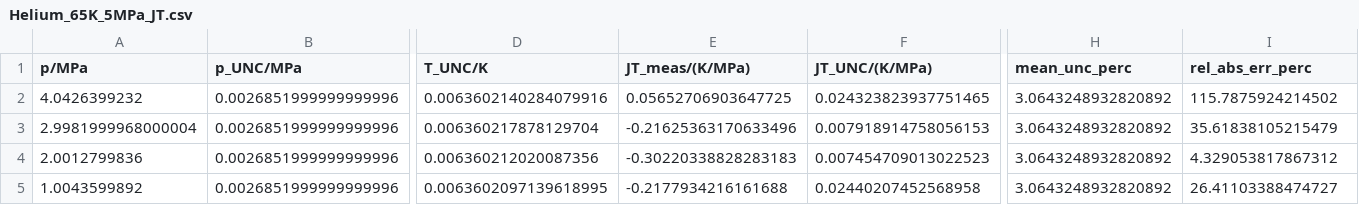
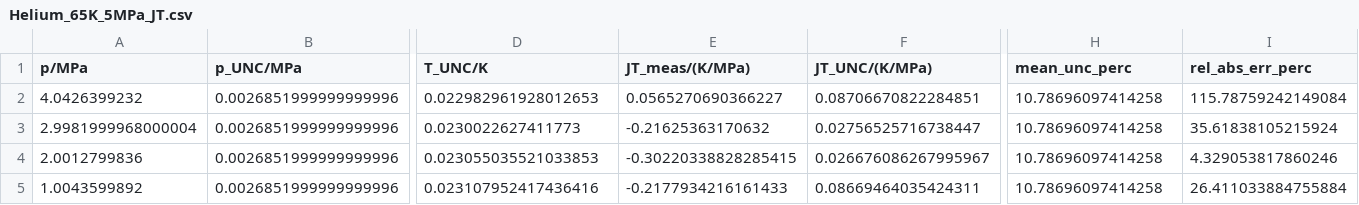
Before and after one commit to jaktk/cryo-jt, a CSV file: data/derived_data/jt_coeffs/Helium_65K_5MPa_JT.csv, drawn as a sheet; only a part is shown, gaps mark what is left out; the diff names each change by its address in the sheet, - before the commit and + after, or states it on an @@ line.

```diff
--- a/data/derived_data/jt_coeffs/Helium_65K_5MPa_JT.csv
+++ b/data/derived_data/jt_coeffs/Helium_65K_5MPa_JT.csv
-D2 (T_UNC/K): 0.0063602140284079916
+D2 (T_UNC/K): 0.022982961928012653
-E2 (JT_meas/(K/MPa)): 0.05652706903647725
+E2 (JT_meas/(K/MPa)): 0.0565270690366227
-F2 (JT_UNC/(K/MPa)): 0.024323823937751465
+F2 (JT_UNC/(K/MPa)): 0.08706670822284851
-H2:H5 (mean_unc_perc): 3.0643248932820892
+H2:H5 (mean_unc_perc): 10.78696097414258
-I2 (rel_abs_err_perc): 115.7875924214502
+I2 (rel_abs_err_perc): 115.78759242149084
-D3 (T_UNC/K): 0.006360217878129704
+D3 (T_UNC/K): 0.0230022627411773
-E3 (JT_meas/(K/MPa)): -0.21625363170633496
+E3 (JT_meas/(K/MPa)): -0.21625363170632
-F3 (JT_UNC/(K/MPa)): 0.007918914758056153
+F3 (JT_UNC/(K/MPa)): 0.02756525716738447
-I3 (rel_abs_err_perc): 35.61838105215479
+I3 (rel_abs_err_perc): 35.61838105215924
-D4 (T_UNC/K): 0.006360212020087356
+D4 (T_UNC/K): 0.023055035521033853
-E4 (JT_meas/(K/MPa)): -0.30220338828283183
+E4 (JT_meas/(K/MPa)): -0.30220338828285415
-F4 (JT_UNC/(K/MPa)): 0.007454709013022523
+F4 (JT_UNC/(K/MPa)): 0.026676086267995967
-I4 (rel_abs_err_perc): 4.329053817867312
+I4 (rel_abs_err_perc): 4.329053817860246
-D5 (T_UNC/K): 0.0063602097139618995
+D5 (T_UNC/K): 0.023107952417436416
-E5 (JT_meas/(K/MPa)): -0.2177934216161688
+E5 (JT_meas/(K/MPa)): -0.2177934216161433
-F5 (JT_UNC/(K/MPa)): 0.02440207452568958
+F5 (JT_UNC/(K/MPa)): 0.08669464035424311
-I5 (rel_abs_err_perc): 26.41103388474727
+I5 (rel_abs_err_perc): 26.411033884755884
```
Also changed, not shown: data/derived_data/jt_coeffs/Argon_180K_12MPa_JT.csv, data/derived_data/jt_coeffs/Nitrogen-Helium_140K_8MPa_JT.csv, 26 other files.
